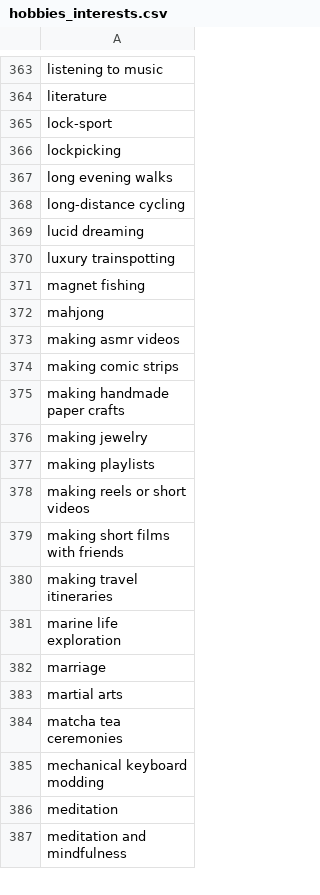
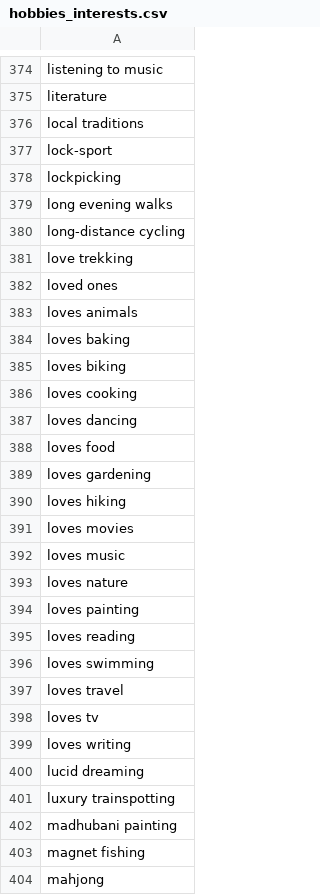
Before and after one commit to gobinath-sketch/User-Preference-Tagging, a CSV file: tag/tags/hobbies_interests.csv, drawn as a sheet; only a part is shown, gaps mark what is left out; the shorter side is filled out with more unchanged rows; the diff covers the shown part only; the diff names each change by its address in the sheet, - before the commit and + after, or states it on an @@ line.

Commit message:
Update hobbies_interests.csv

```diff
--- a/tag/tags/hobbies_interests.csv
+++ b/tag/tags/hobbies_interests.csv
+row 376: local traditions
+row 381: love trekking
+row 382: loved ones
+row 383: loves animals
+row 384: loves baking
+row 385: loves biking
+row 386: loves cooking
+row 387: loves dancing
+row 388: loves food
+row 389: loves gardening
+row 390: loves hiking
+row 391: loves movies
+row 392: loves music
+row 393: loves nature
+row 394: loves painting
+row 395: loves reading
+row 396: loves swimming
+row 397: loves travel
+row 398: loves tv
+row 399: loves writing
+row 402: madhubani painting
```
Also changed, not shown: 22 added rows, 2 moved rows and 1 edited cell elsewhere in this file.
